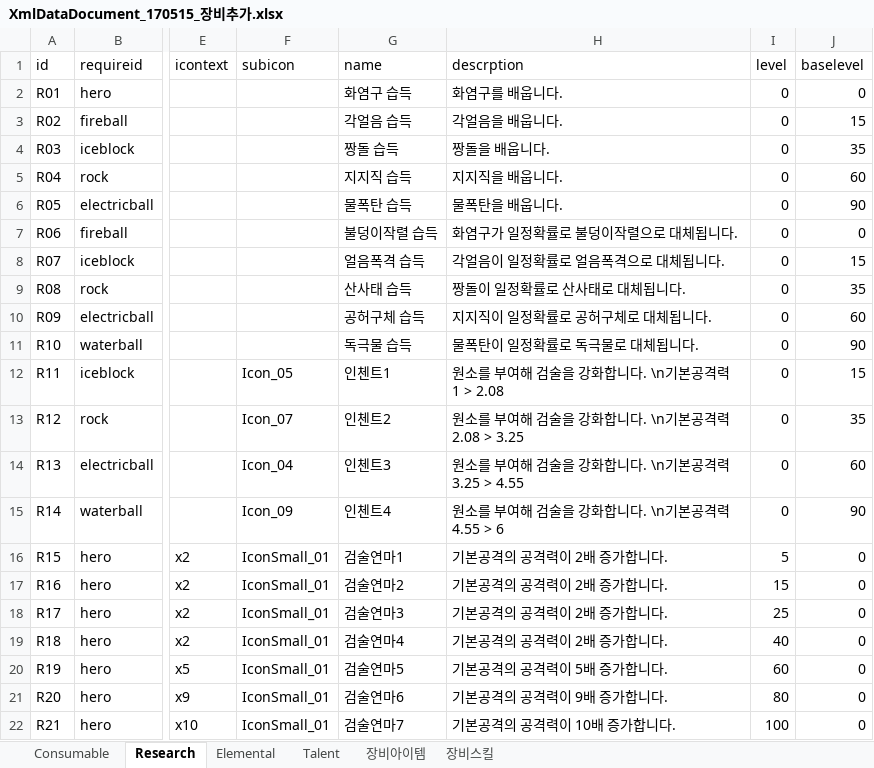
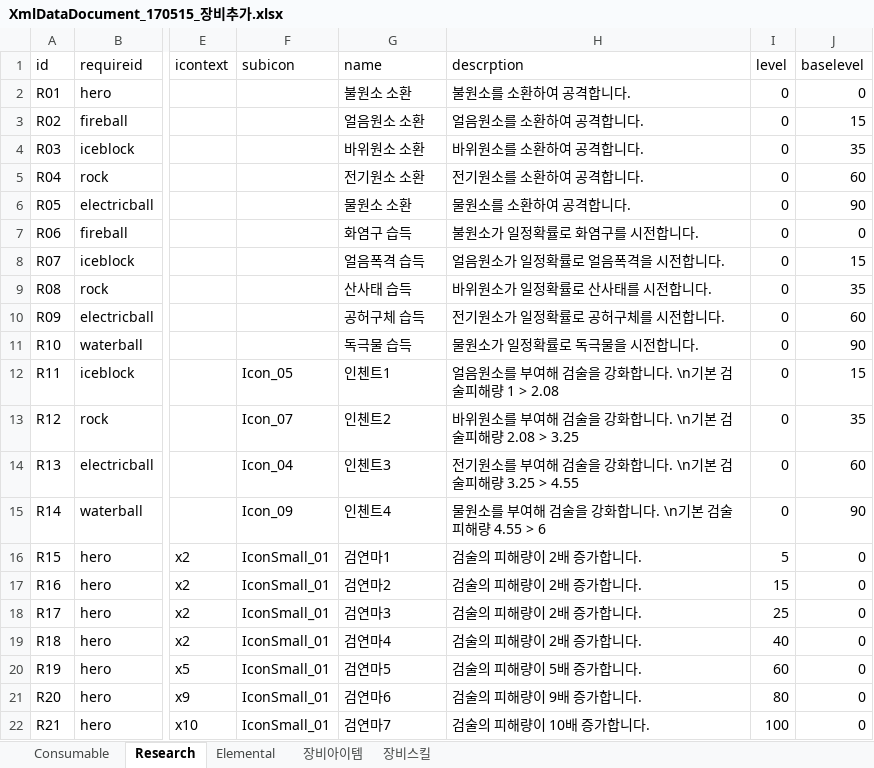
Before and after one commit to LEEJAEHAN/SexyBack, an Excel workbook: Doc/XmlDataDocument_170515_장비추가.xlsx, sheet Research, drawn as a sheet; only a part is shown, gaps mark what is left out; values as stored, in another font and other column widths than the file's, no borders; table styles not drawn; the diff covers the shown part only; the diff names each change by its address in the sheet, - before the commit and + after, or states it on an @@ line.

```diff
--- a/Doc/XmlDataDocument_170515_장비추가.xlsx (sheet Research)
+++ b/Doc/XmlDataDocument_170515_장비추가.xlsx (sheet Research)
-sheet tab: Talent
-G2 (name): 화염구 습득
+G2 (name): 불원소 소환
-H2 (descrption): 화염구를 배웁니다.
+H2 (descrption): 불원소를 소환하여 공격합니다.
-G3 (name): 각얼음 습득
+G3 (name): 얼음원소 소환
-H3 (descrption): 각얼음을 배웁니다.
+H3 (descrption): 얼음원소를 소환하여 공격합니다.
-G4 (name): 짱돌 습득
+G4 (name): 바위원소 소환
-H4 (descrption): 짱돌을 배웁니다.
+H4 (descrption): 바위원소를 소환하여 공격합니다.
-G5 (name): 지지직 습득
+G5 (name): 전기원소 소환
-H5 (descrption): 지지직을 배웁니다.
+H5 (descrption): 전기원소를 소환하여 공격합니다.
-G6 (name): 물폭탄 습득
+G6 (name): 물원소 소환
-H6 (descrption): 물폭탄을 배웁니다.
+H6 (descrption): 물원소를 소환하여 공격합니다.
-G7 (name): 불덩이작렬 습득
+G7 (name): 화염구 습득
-H7 (descrption): 화염구가 일정확률로 불덩이작렬으로 대체됩니다.
+H7 (descrption): 불원소가 일정확률로 화염구를 시전합니다.
-H8 (descrption): 각얼음이 일정확률로 얼음폭격으로 대체됩니다.
+H8 (descrption): 얼음원소가 일정확률로 얼음폭격을 시전합니다.
-H9 (descrption): 짱돌이 일정확률로 산사태로 대체됩니다.
+H9 (descrption): 바위원소가 일정확률로 산사태를 시전합니다.
-H10 (descrption): 지지직이 일정확률로 공허구체로 대체됩니다.
+H10 (descrption): 전기원소가 일정확률로 공허구체를 시전합니다.
-H11 (descrption): 물폭탄이 일정확률로 독극물로 대체됩니다.
+H11 (descrption): 물원소가 일정확률로 독극물을 시전합니다.
-H12 (descrption): 원소를 부여해 검술을 강화합니다. \n기본공격력 1 > 2.08
+H12 (descrption): 얼음원소를 부여해 검술을 강화합니다. \n기본 검술피해량 1 > 2.08
-H13 (descrption): 원소를 부여해 검술을 강화합니다. \n기본공격력 2.08 > 3.25
+H13 (descrption): 바위원소를 부여해 검술을 강화합니다. \n기본 검술피해량 2.08 > 3.25
-H14 (descrption): 원소를 부여해 검술을 강화합니다. \n기본공격력 3.25 > 4.55
+H14 (descrption): 전기원소를 부여해 검술을 강화합니다. \n기본 검술피해량 3.25 > 4.55
-H15 (descrption): 원소를 부여해 검술을 강화합니다. \n기본공격력 4.55 > 6
+H15 (descrption): 물원소를 부여해 검술을 강화합니다. \n기본 검술피해량 4.55 > 6
-G16 (name): 검술연마1
+G16 (name): 검연마1
-H16:H19 (descrption): 기본공격의 공격력이 2배 증가합니다.
+H16:H19 (descrption): 검술의 피해량이 2배 증가합니다.
-G17 (name): 검술연마2
+G17 (name): 검연마2
-G18 (name): 검술연마3
+G18 (name): 검연마3
-G19 (name): 검술연마4
+G19 (name): 검연마4
-G20 (name): 검술연마5
+G20 (name): 검연마5
-H20 (descrption): 기본공격의 공격력이 5배 증가합니다.
+H20 (descrption): 검술의 피해량이 5배 증가합니다.
-G21 (name): 검술연마6
+G21 (name): 검연마6
-H21 (descrption): 기본공격의 공격력이 9배 증가합니다.
+H21 (descrption): 검술의 피해량이 9배 증가합니다.
-G22 (name): 검술연마7
+G22 (name): 검연마7
-H22 (descrption): 기본공격의 공격력이 10배 증가합니다.
+H22 (descrption): 검술의 피해량이 10배 증가합니다.
```
Also changed, not shown: 38 edited cells elsewhere in this sheet, sheet Consumable, sheet Elemental, formulas that keep their value, 13 other files.
